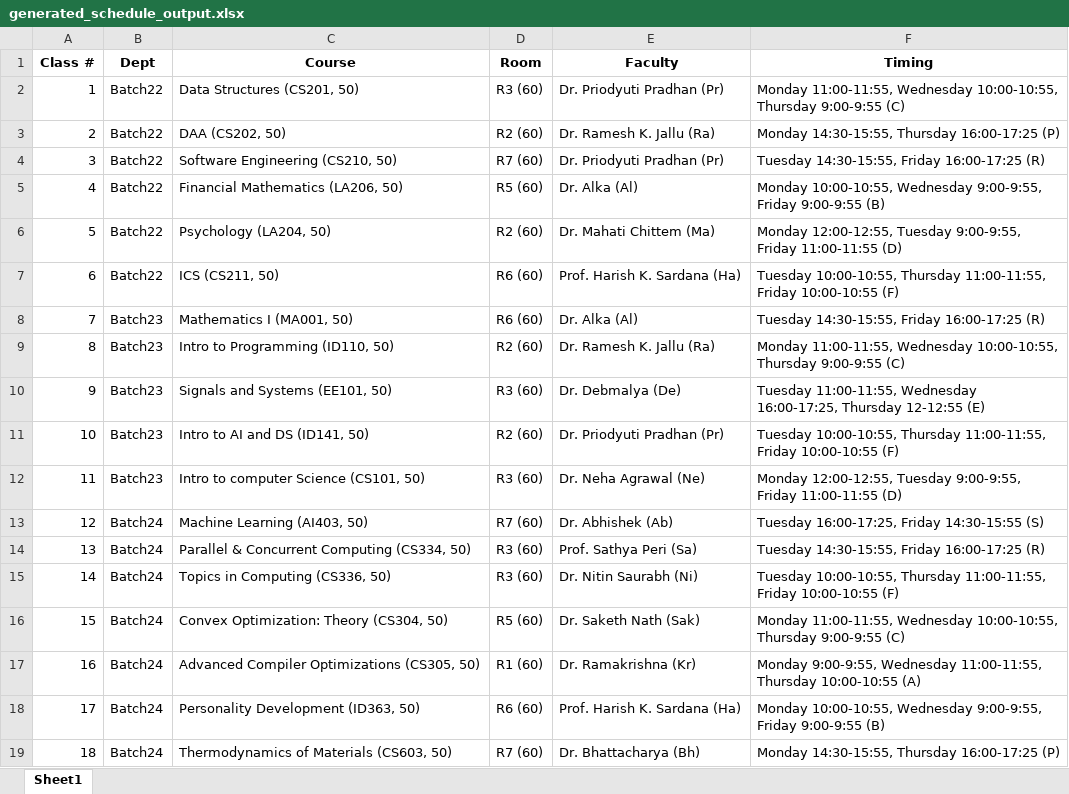
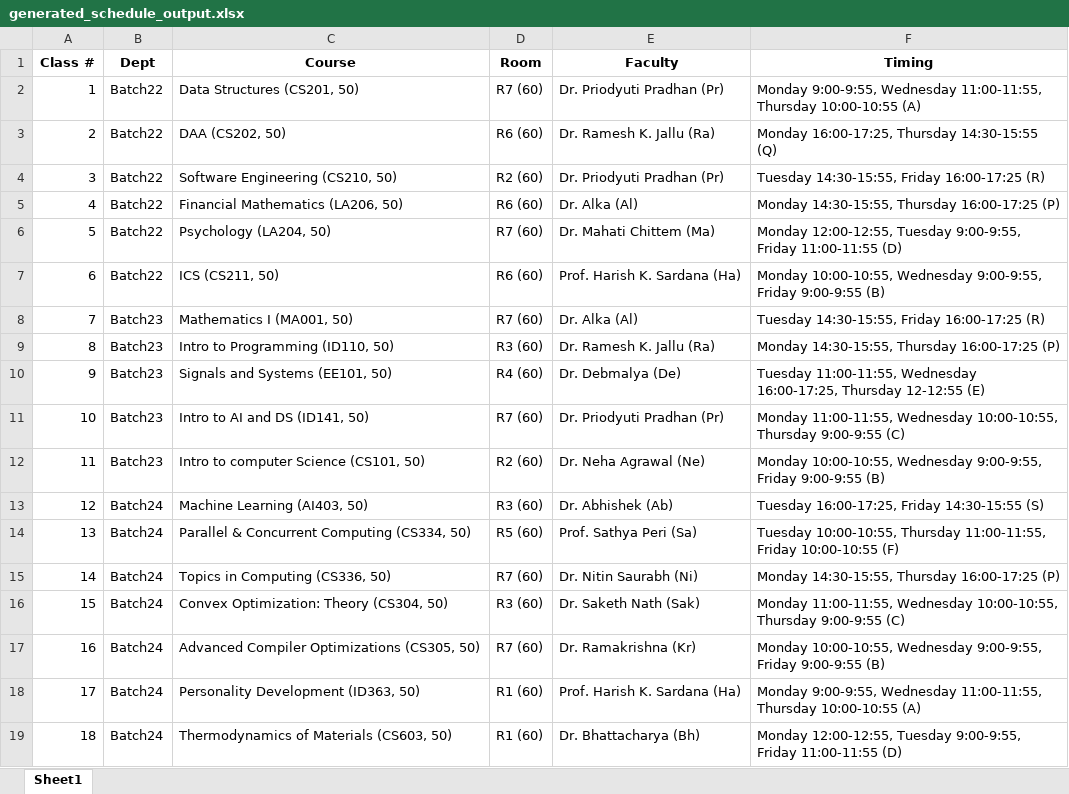
Before and after one commit to Manvendra9830/Time_Table_Generator, an Excel workbook: generated_schedule_output.xlsx, sheet Sheet1, drawn as a sheet; values as stored, in another font and other column widths than the file's, no borders; the diff names each change by its address in the sheet, - before the commit and + after, or states it on an @@ line.

```diff
--- a/generated_schedule_output.xlsx (sheet Sheet1)
+++ b/generated_schedule_output.xlsx (sheet Sheet1)
-D2 (Room): R3 (60)
+D2 (Room): R7 (60)
-F2 (Timing): Monday 11:00-11:55, Wednesday 10:00-10:55, Thursday 9:00-9:55 (C)
+F2 (Timing): Monday 9:00-9:55, Wednesday 11:00-11:55, Thursday 10:00-10:55 (A)
-D3 (Room): R2 (60)
+D3 (Room): R6 (60)
-F3 (Timing): Monday 14:30-15:55, Thursday 16:00-17:25 (P)
+F3 (Timing): Monday 16:00-17:25, Thursday 14:30-15:55 (Q)
-D4 (Room): R7 (60)
+D4 (Room): R2 (60)
-D5 (Room): R5 (60)
+D5 (Room): R6 (60)
-F5 (Timing): Monday 10:00-10:55, Wednesday 9:00-9:55, Friday 9:00-9:55 (B)
+F5 (Timing): Monday 14:30-15:55, Thursday 16:00-17:25 (P)
-D6 (Room): R2 (60)
+D6 (Room): R7 (60)
-F7 (Timing): Tuesday 10:00-10:55, Thursday 11:00-11:55, Friday 10:00-10:55 (F)
+F7 (Timing): Monday 10:00-10:55, Wednesday 9:00-9:55, Friday 9:00-9:55 (B)
-D8 (Room): R6 (60)
+D8 (Room): R7 (60)
-D9 (Room): R2 (60)
+D9 (Room): R3 (60)
-F9 (Timing): Monday 11:00-11:55, Wednesday 10:00-10:55, Thursday 9:00-9:55 (C)
+F9 (Timing): Monday 14:30-15:55, Thursday 16:00-17:25 (P)
-D10 (Room): R3 (60)
+D10 (Room): R4 (60)
-D11 (Room): R2 (60)
+D11 (Room): R7 (60)
-F11 (Timing): Tuesday 10:00-10:55, Thursday 11:00-11:55, Friday 10:00-10:55 (F)
+F11 (Timing): Monday 11:00-11:55, Wednesday 10:00-10:55, Thursday 9:00-9:55 (C)
-D12 (Room): R3 (60)
+D12 (Room): R2 (60)
-F12 (Timing): Monday 12:00-12:55, Tuesday 9:00-9:55, Friday 11:00-11:55 (D)
+F12 (Timing): Monday 10:00-10:55, Wednesday 9:00-9:55, Friday 9:00-9:55 (B)
-D13 (Room): R7 (60)
+D13 (Room): R3 (60)
-D14 (Room): R3 (60)
+D14 (Room): R5 (60)
-F14 (Timing): Tuesday 14:30-15:55, Friday 16:00-17:25 (R)
+F14 (Timing): Tuesday 10:00-10:55, Thursday 11:00-11:55, Friday 10:00-10:55 (F)
-D15 (Room): R3 (60)
+D15 (Room): R7 (60)
-F15 (Timing): Tuesday 10:00-10:55, Thursday 11:00-11:55, Friday 10:00-10:55 (F)
+F15 (Timing): Monday 14:30-15:55, Thursday 16:00-17:25 (P)
-D16 (Room): R5 (60)
+D16 (Room): R3 (60)
-D17 (Room): R1 (60)
+D17 (Room): R7 (60)
-F17 (Timing): Monday 9:00-9:55, Wednesday 11:00-11:55, Thursday 10:00-10:55 (A)
+F17 (Timing): Monday 10:00-10:55, Wednesday 9:00-9:55, Friday 9:00-9:55 (B)
-D18 (Room): R6 (60)
+D18 (Room): R1 (60)
-F18 (Timing): Monday 10:00-10:55, Wednesday 9:00-9:55, Friday 9:00-9:55 (B)
+F18 (Timing): Monday 9:00-9:55, Wednesday 11:00-11:55, Thursday 10:00-10:55 (A)
-D19 (Room): R7 (60)
+D19 (Room): R1 (60)
-F19 (Timing): Monday 14:30-15:55, Thursday 16:00-17:25 (P)
+F19 (Timing): Monday 12:00-12:55, Tuesday 9:00-9:55, Friday 11:00-11:55 (D)
```
Also changed, not shown: 2 other files.
